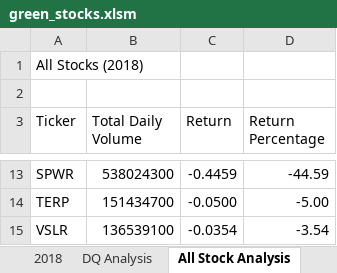
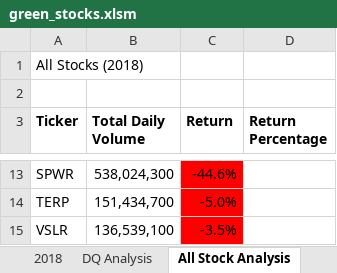
Before and after one commit to izzyd24/stock-analysis, an Excel workbook: green_stocks.xlsm, sheet All Stock Analysis, drawn as a sheet; only a part is shown, gaps mark what is left out; values as stored, in another font and other column widths than the file's, no borders; charts and pictures not drawn; the diff covers the shown part only; the diff names each change by its address in the sheet, - before the commit and + after, or states it on an @@ line.

```diff
--- a/green_stocks.xlsm (sheet All Stock Analysis)
+++ b/green_stocks.xlsm (sheet All Stock Analysis)
-A3:D3 bold: off
+A3:D3 bold: on
-B13 (Total Daily Volume): 538024300
+B13 (Total Daily Volume): 538,024,300
-C13:C15 fill: none
+C13:C15 fill: #FF0000
-C13 (Return): -0.4459
+C13 (Return): -44.6%
-D13 (Return Percentage): -44.59
+D13 (Return Percentage): (empty)
-B14 (Total Daily Volume): 151434700
+B14 (Total Daily Volume): 151,434,700
-C14 (Return): -0.0500
+C14 (Return): -5.0%
-D14 (Return Percentage): -5.00
+D14 (Return Percentage): (empty)
-B15 (Total Daily Volume): 136539100
+B15 (Total Daily Volume): 136,539,100
-C15 (Return): -0.0354
+C15 (Return): -3.5%
-D15 (Return Percentage): -3.54
+D15 (Return Percentage): (empty)
```
Also changed, not shown: 27 edited cells and cell formats elsewhere in this sheet, charts or pictures.
